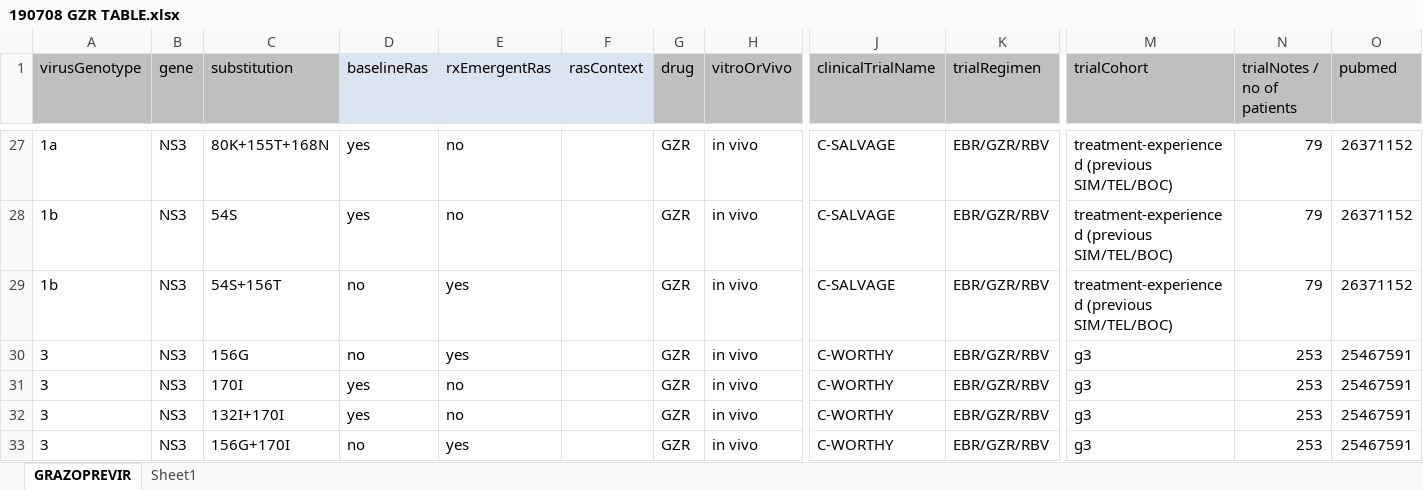
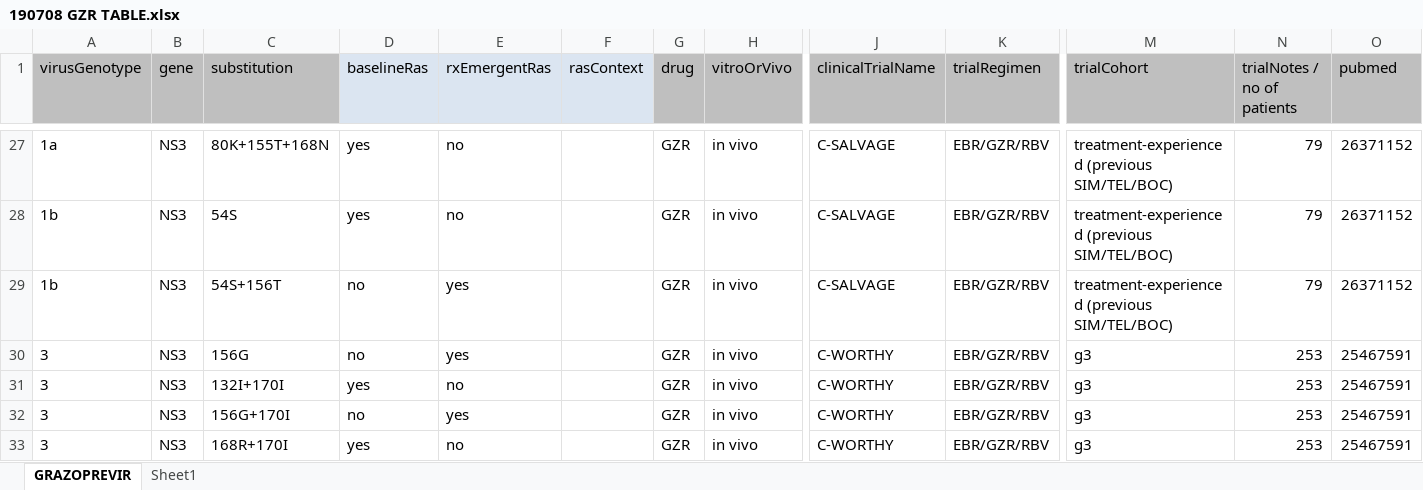
Before and after one commit to giffordlabcvr/PHE-HCV-DRUG-RESISTANCE, an Excel workbook: tabular/contributed/190708 GZR TABLE.xlsx, sheet GRAZOPREVIR, drawn as a sheet; only a part is shown, gaps mark what is left out; the shorter side is filled out with more unchanged rows; values as stored, in another font and other column widths than the file's, no borders; rows hold the shown columns only; the diff names each change by its address in the sheet, - before the commit and + after, or states it on an @@ line.

```diff
--- a/tabular/contributed/190708 GZR TABLE.xlsx (sheet GRAZOPREVIR)
+++ b/tabular/contributed/190708 GZR TABLE.xlsx (sheet GRAZOPREVIR)
-row 31: 3 | NS3 | 170I | yes | no |  | GZR | in vivo | C-WORTHY | EBR/GZR/RBV | g3 | 253 | 25467591
```
Also changed, not shown: tabular/contributed/190408 DCV TABLE.xlsx, tabular/contributed/190408 VEL TABLE.xlsx, 4 other files.
